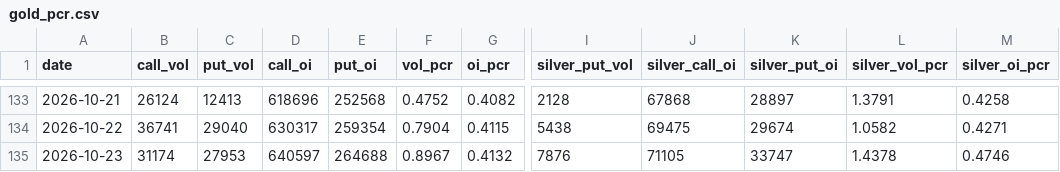
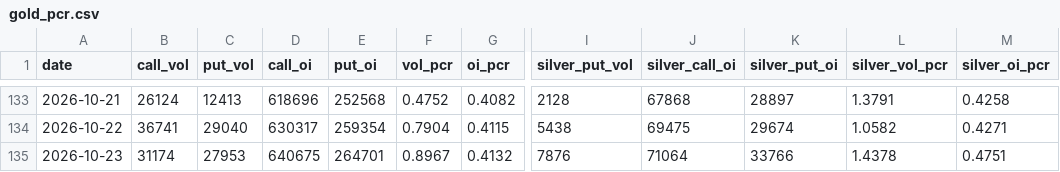
Before and after one commit to Allenvip1/G-P-C-R, a CSV file: data/gold_pcr.csv, drawn as a sheet; only a part is shown, gaps mark what is left out; the diff names each change by its address in the sheet, - before the commit and + after, or states it on an @@ line.

```diff
--- a/data/gold_pcr.csv
+++ b/data/gold_pcr.csv
-D135 (call_oi): 640597
+D135 (call_oi): 640675
-E135 (put_oi): 264688
+E135 (put_oi): 264701
-J135 (silver_call_oi): 71105
+J135 (silver_call_oi): 71064
-K135 (silver_put_oi): 33747
+K135 (silver_put_oi): 33766
-M135 (silver_oi_pcr): 0.4746
+M135 (silver_oi_pcr): 0.4751
```
Also changed, not shown: data/by_expiry.csv, data/price_gold.csv, 2 other files.
